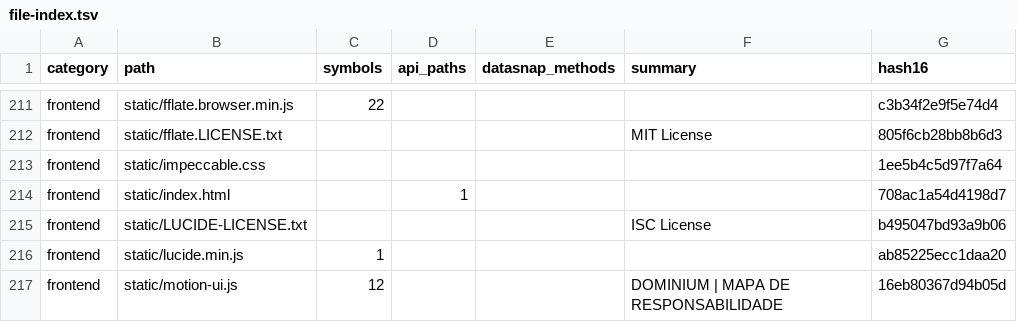
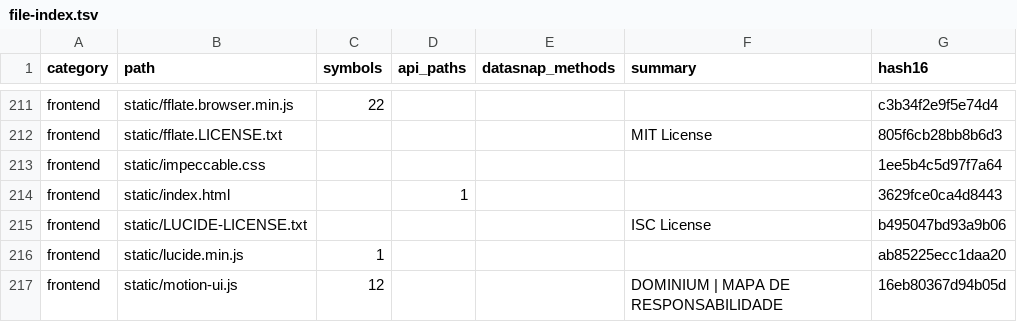
Before and after one commit to clarotechnet/dominium, a TSV file: .dominium/file-index.tsv, drawn as a sheet; only a part is shown, gaps mark what is left out; the diff covers the shown part only.

```diff
--- a/.dominium/file-index.tsv
+++ b/.dominium/file-index.tsv
@@ -213,3 +213,3 @@ frontend	static/fflate.LICENSE.txt				MIT License	805f6cb28bb8b6d3
 frontend	static/impeccable.css					1ee5b4c5d97f7a64
-frontend	static/index.html		1			708ac1a54d4198d7
+frontend	static/index.html		1			3629fce0ca4d8443
 frontend	static/LUCIDE-LICENSE.txt				ISC License	b495047bd93a9b06
```
Also changed, not shown: 21 edited cells elsewhere in this file, .dominium/api-index.tsv, .dominium/dependency-index.tsv, 6 other files.
